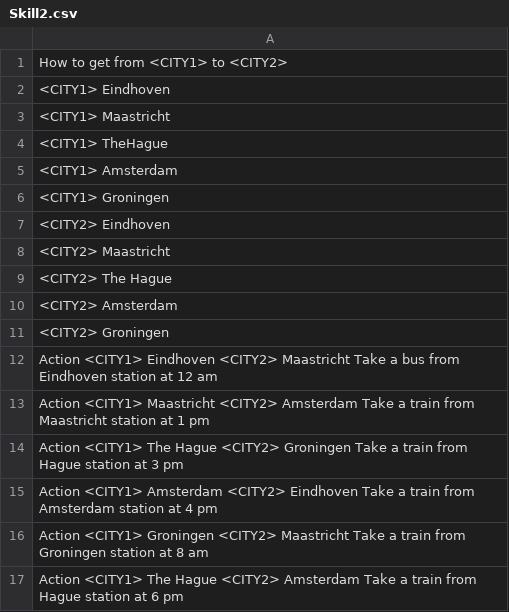
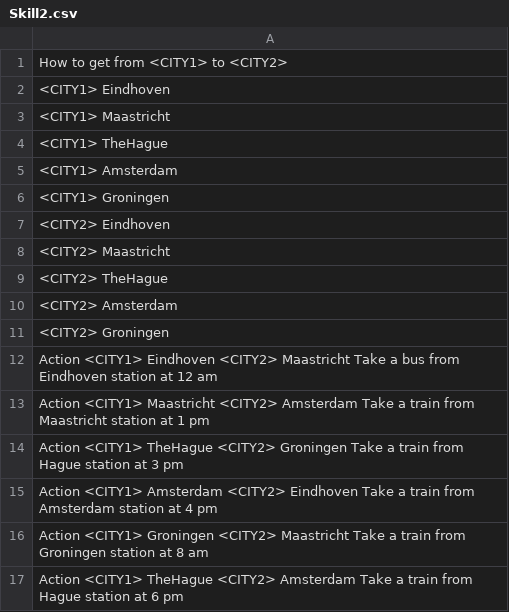
Before and after one commit to DominicVerschoor/Ochto_Chat_bot, a CSV file: Questions/Skill2.csv, drawn as a sheet.

```diff
--- a/Questions/Skill2.csv
+++ b/Questions/Skill2.csv
@@ -8,3 +8,3 @@ How to get from <CITY1> to <CITY2>
 <CITY2> Maastricht
-<CITY2> The Hague
+<CITY2> TheHague
 <CITY2> Amsterdam
@@ -13,5 +13,5 @@ Action <CITY1> Eindhoven <CITY2> Maastricht Take a bus from Eindhoven station at
 Action <CITY1> Maastricht <CITY2> Amsterdam Take a train from Maastricht station at 1 pm
-Action <CITY1> The Hague <CITY2> Groningen Take a train from Hague station at 3 pm
+Action <CITY1> TheHague <CITY2> Groningen Take a train from Hague station at 3 pm
 Action <CITY1> Amsterdam <CITY2> Eindhoven Take a train from Amsterdam station at 4 pm
 Action <CITY1> Groningen <CITY2> Maastricht Take a train from Groningen station at 8 am
-Action <CITY1> The Hague <CITY2> Amsterdam Take a train from Hague station at 6 pm
+Action <CITY1> TheHague <CITY2> Amsterdam Take a train from Hague station at 6 pm
```
Also changed, not shown: Questions/Skill10.csv, Questions/Skill4.csv, 5 other files.
